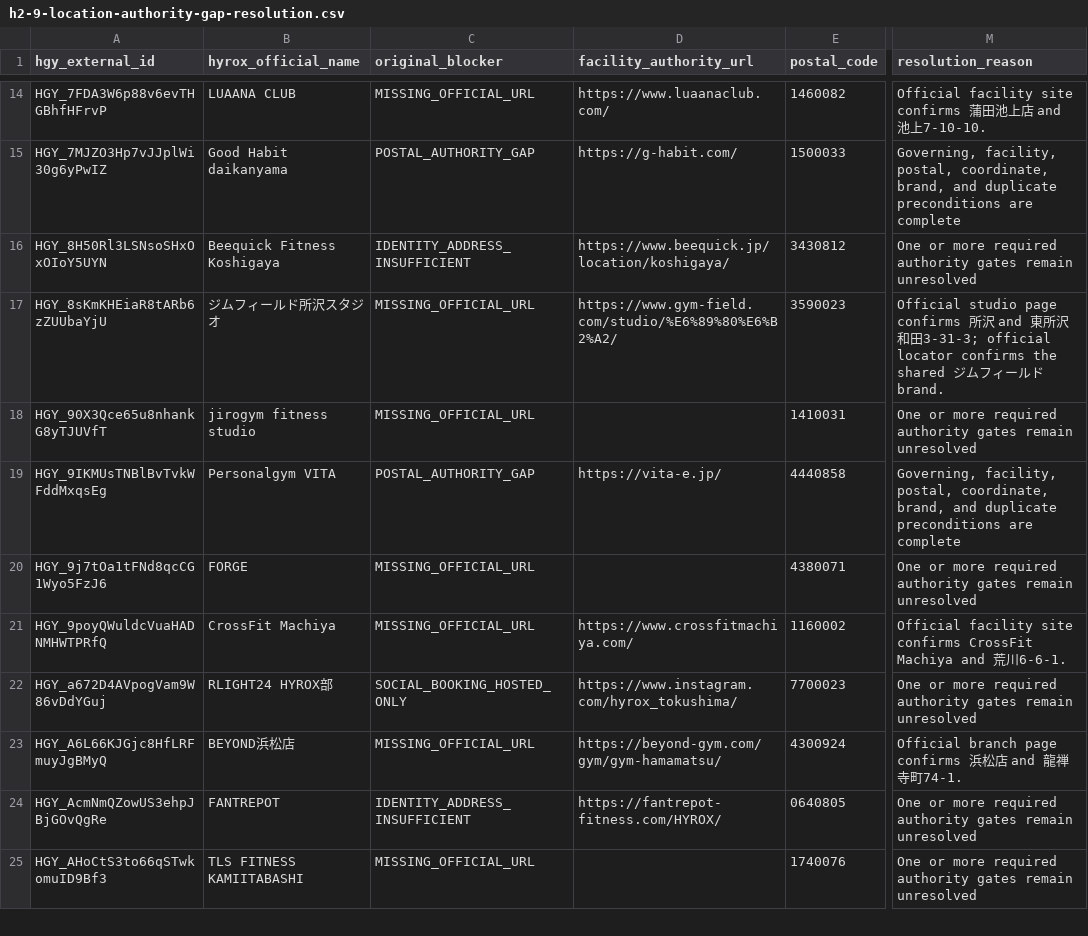
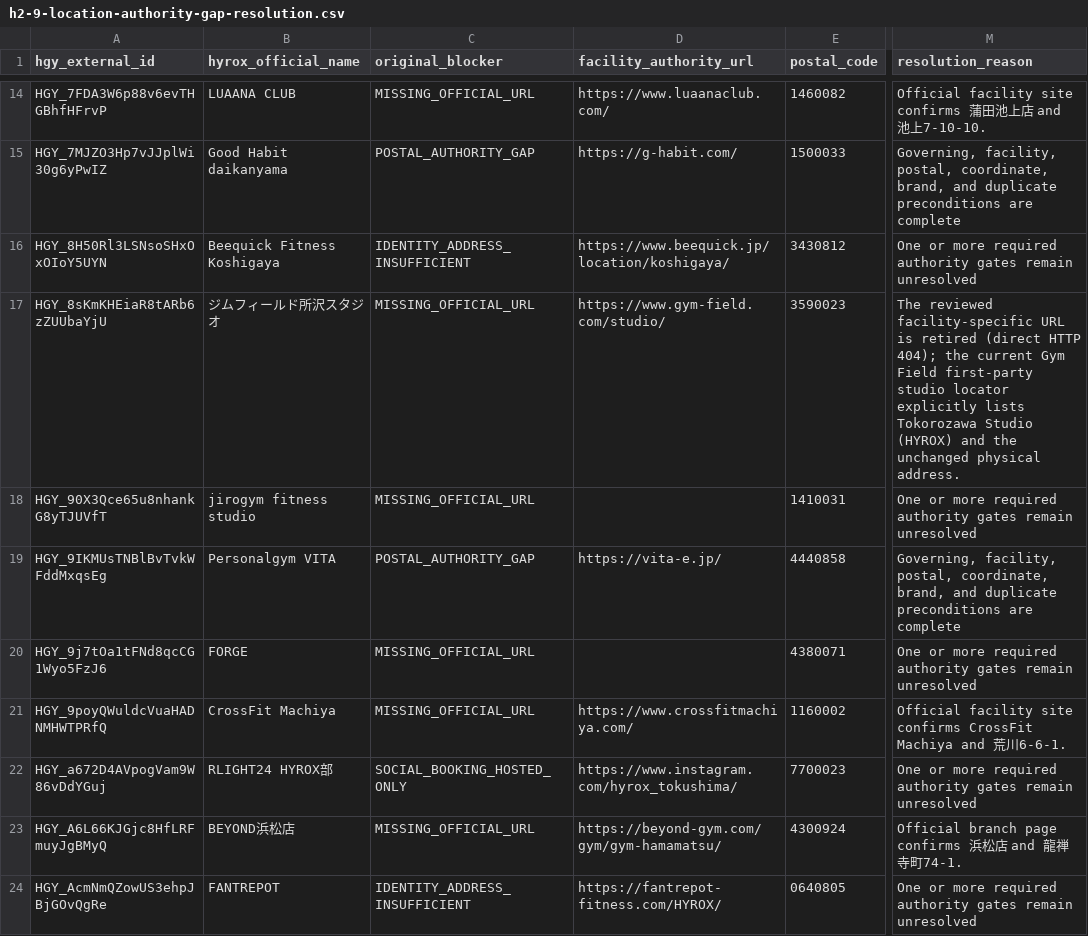
Before and after one commit to zxexaxl/gymmap, a CSV file: data/hyrox/h2-9-location-authority-gap-resolution.csv, drawn as a sheet; only a part is shown, gaps mark what is left out; the shorter side is filled out with more unchanged rows; the diff names each change by its address in the sheet, - before the commit and + after, or states it on an @@ line.

Commit message:
fix: reconcile HYROX Tokorozawa authority

```diff
--- a/data/hyrox/h2-9-location-authority-gap-resolution.csv
+++ b/data/hyrox/h2-9-location-authority-gap-resolution.csv
-D17 (facility_authority_url): https://www.gym-field.com/studio/%E6%89%80%E6%B2%A2/
+D17 (facility_authority_url): https://www.gym-field.com/studio/
-M17 (resolution_reason): Official studio page confirms 所沢 and 東所沢和田3-31-3; official locator confirms the shared ジムフィールド brand.
+M17 (resolution_reason): The reviewed facility-specific URL is retired (direct HTTP 404); the current Gym Field first-party studio locator explicitly lists Tokorozawa Studio (HYROX) and the unchanged physical address.
```
Also changed, not shown: 13 other files.
